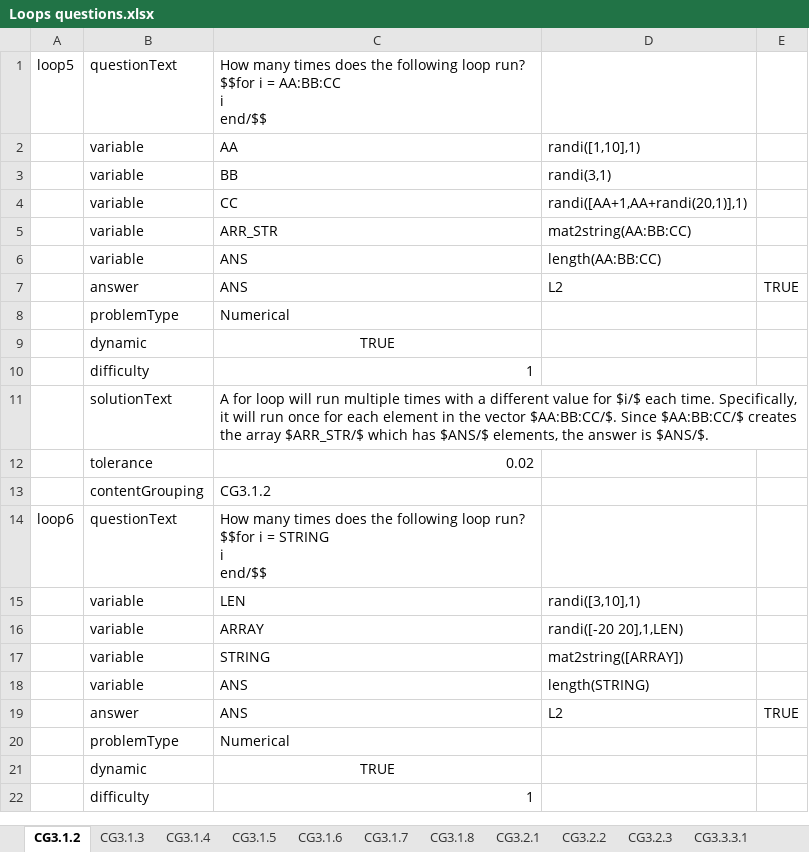
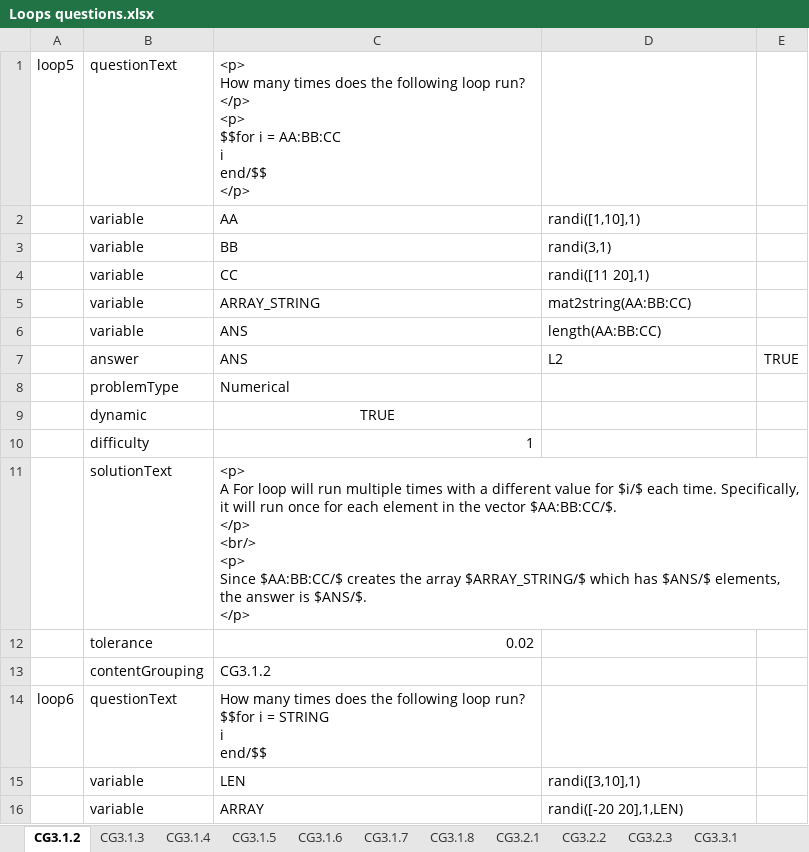
Before and after one commit to Colin-Fredericks/QMB-Problem-Maker, an Excel workbook: matlab_attempt/Excel problems/Loops questions.xlsx, sheet CG3.1.2, drawn as a sheet; only a part is shown; the shorter side is filled out with more unchanged rows; values as stored, in another font and other column widths than the file's, no borders; ↵ is a line break in a cell; the diff names each change by its address in the sheet, - before the commit and + after, or states it on an @@ line.

Commit message:
Few new loop questions

```diff
--- a/matlab_attempt/Excel problems/Loops questions.xlsx (sheet CG3.1.2)
+++ b/matlab_attempt/Excel problems/Loops questions.xlsx (sheet CG3.1.2)
-sheet tab: CG3.3.3.1
+sheet tab: CG3.3.1
-C1: How many times does the following loop run? $$for i = AA:BB:CC ↵ i ↵ end/$$
+C1: <p> ↵ How many times does the following loop run? ↵ </p> ↵ <p> ↵ $$for i = AA:BB:CC ↵ i ↵ end/$$ ↵ </p>
-D4: randi([AA+1,AA+randi(20,1)],1)
+D4: randi([11 20],1)
-C5: ARR_STR
+C5: ARRAY_STRING
-C11: A for loop will run multiple times with a different value for $i/$ each time. Specifically, it will run once for each element in the vector $AA:BB:CC/$. Since $AA:BB:CC/$ creates the array $ARR_STR/$ which has $ANS/$ elements, the answer is $ANS/$.
+C11: <p> ↵ A For loop will run multiple times with a different value for $i/$ each time. Specifically, it will run once for each element in the vector $AA:BB:CC/$. ↵ </p> ↵ <br/> ↵ <p> ↵ Since $AA:BB:CC/$ creates the array $ARRAY_STRING/$ which has $ANS/$ elements, the answer is $ANS/$. ↵ </p>
```
Also changed, not shown: sheet CG3.3.1, sheet CG3.3.2, sheet Unassigned.
